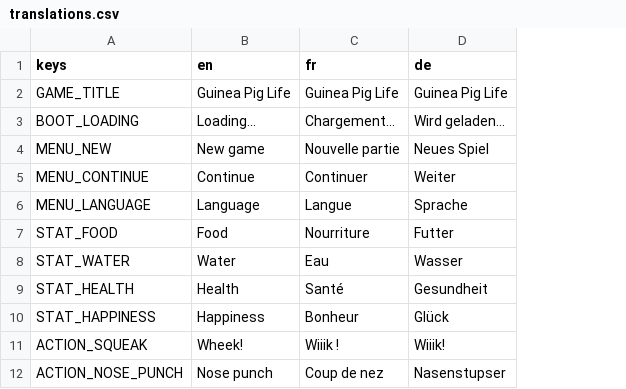
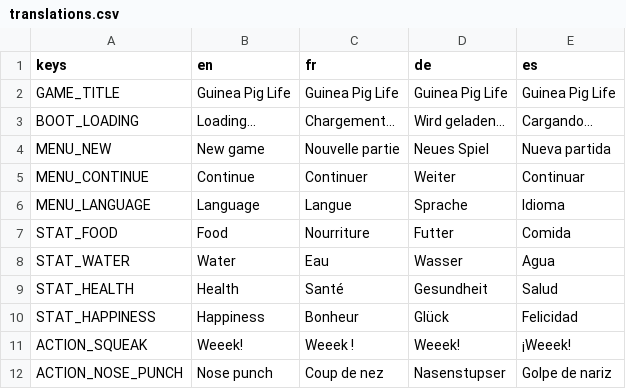
Before and after one commit to TuntematonSotilas/guinea_pig_life, a CSV file: data/i18n/translations.csv, drawn as a sheet; the diff names each change by its address in the sheet, - before the commit and + after, or states it on an @@ line.

```diff
--- a/data/i18n/translations.csv
+++ b/data/i18n/translations.csv
+column E (es), rows 2-12: Guinea Pig Life | Cargando... | Nueva partida | Continuar | Idioma | Comida | Agua | Salud | Felicidad | ¡Weeek! | Golpe de nariz
-B11 (en): Wheek!
+B11 (en): Weeek!
-C11 (fr): Wiiik !
+C11 (fr): Weeek !
-D11 (de): Wiiik!
+D11 (de): Weeek!
```
Also changed, not shown: 4 other files.
